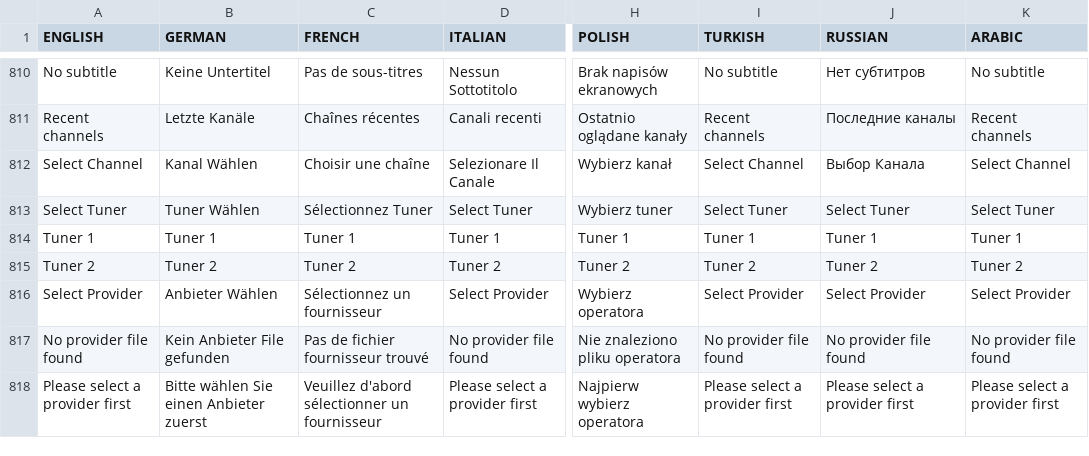
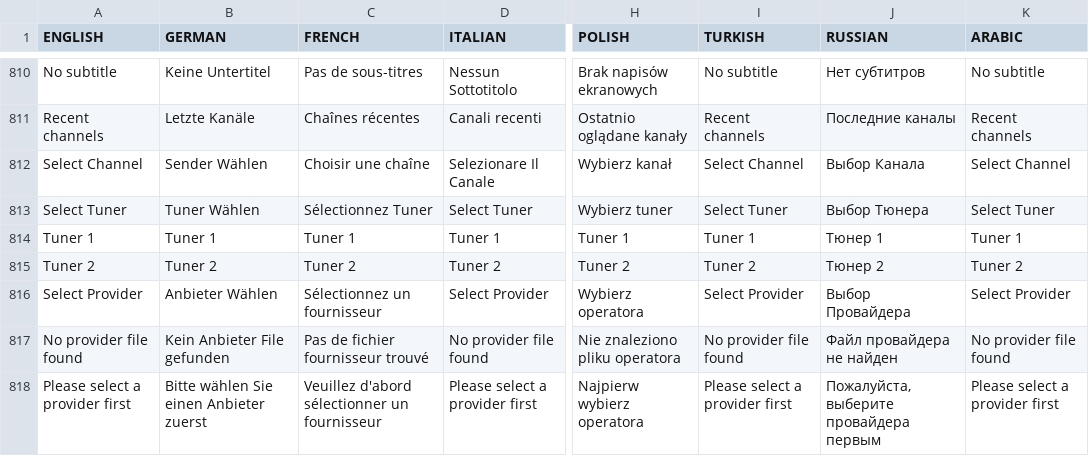
Before and after one commit to prismcube/script.mbox, a CSV file: pvr/gui/windows/Language_Elmo.csv, drawn as a sheet; only a part is shown, gaps mark what is left out; the diff covers the shown part only; the diff names each change by its address in the sheet, - before the commit and + after, or states it on an @@ line.

```diff
--- a/pvr/gui/windows/Language_Elmo.csv
+++ b/pvr/gui/windows/Language_Elmo.csv
-B812 (GERMAN): Kanal Wählen
+B812 (GERMAN): Sender Wählen
-J813 (RUSSIAN): Select Tuner
+J813 (RUSSIAN): Выбор Тюнера
-J814 (RUSSIAN): Tuner 1
+J814 (RUSSIAN): Тюнер 1
-J815 (RUSSIAN): Tuner 2
+J815 (RUSSIAN): Тюнер 2
-J816 (RUSSIAN): Select Provider
+J816 (RUSSIAN): Выбор Провайдера
-J817 (RUSSIAN): No provider file found
+J817 (RUSSIAN): Файл провайдера не найден
-J818 (RUSSIAN): Please select a provider first
+J818 (RUSSIAN): Пожалуйста, выберите провайдера первым
```
Also changed, not shown: 120 edited cells elsewhere in this file, 12 other files.
